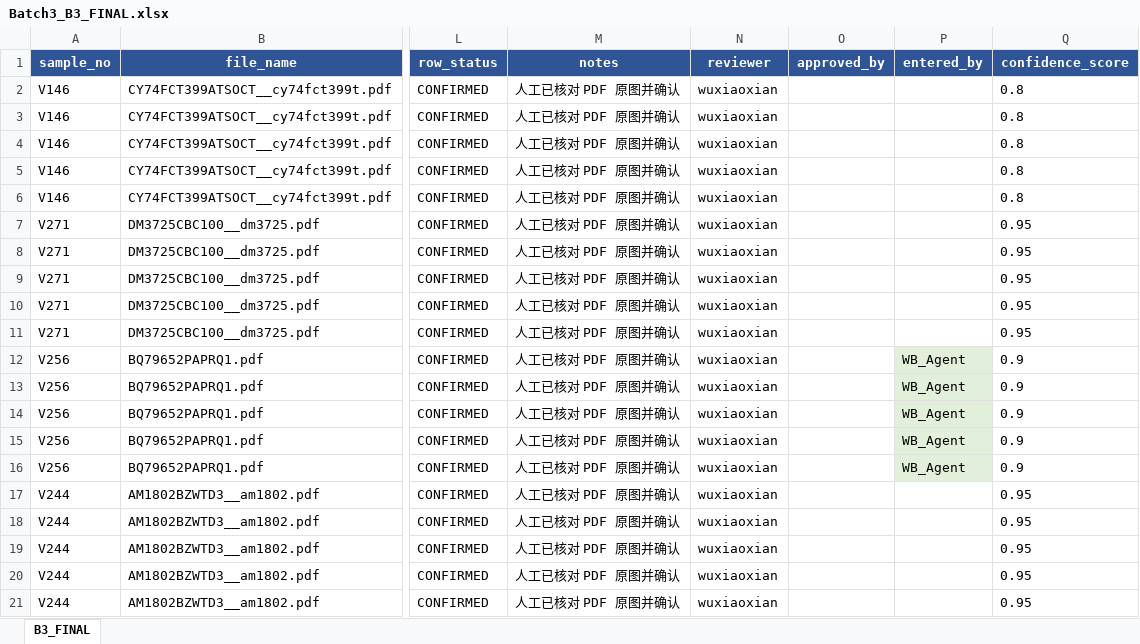
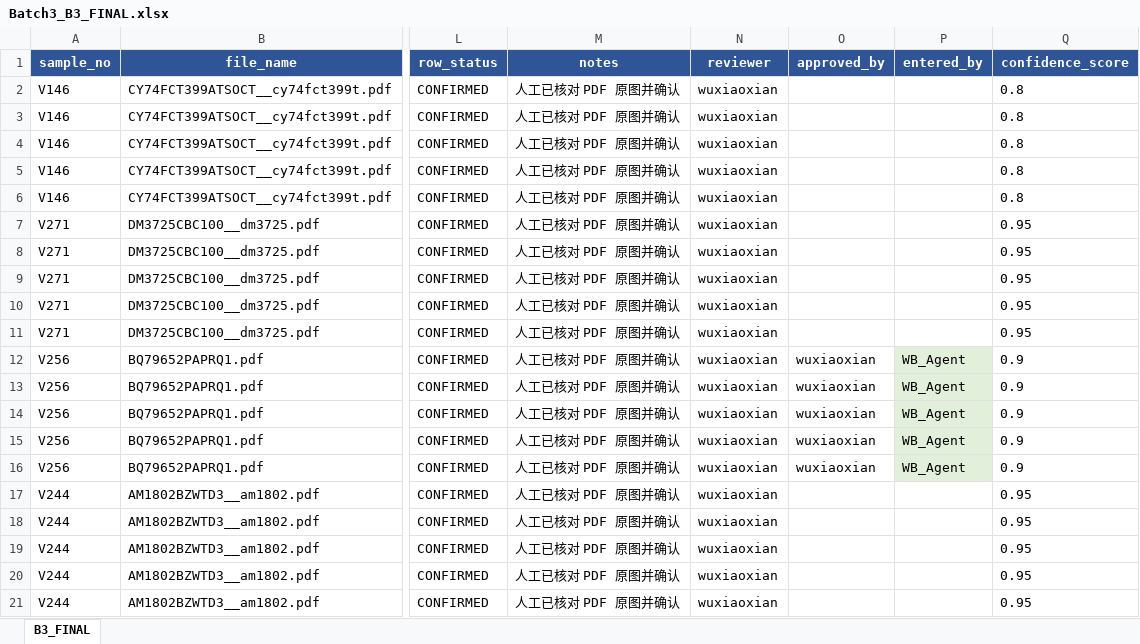
Before and after one commit to esanwu-bot/stageA-audit-v28, an Excel workbook: gate6a-plan/batch3_review/Batch3_B3_FINAL.xlsx, sheet B3_FINAL, drawn as a sheet; only a part is shown, gaps mark what is left out; values as stored, in another font and other column widths than the file's, no borders; the diff names each change by its address in the sheet, - before the commit and + after, or states it on an @@ line.

```diff
--- a/gate6a-plan/batch3_review/Batch3_B3_FINAL.xlsx (sheet B3_FINAL)
+++ b/gate6a-plan/batch3_review/Batch3_B3_FINAL.xlsx (sheet B3_FINAL)
-O12:O16 (approved_by): (empty)
+O12:O16 (approved_by): wuxiaoxian
```
Also changed, not shown: gate6a-plan/batch3_review/Batch3_B3_FINAL_TO_SIGN.xlsx, 14 other files.
